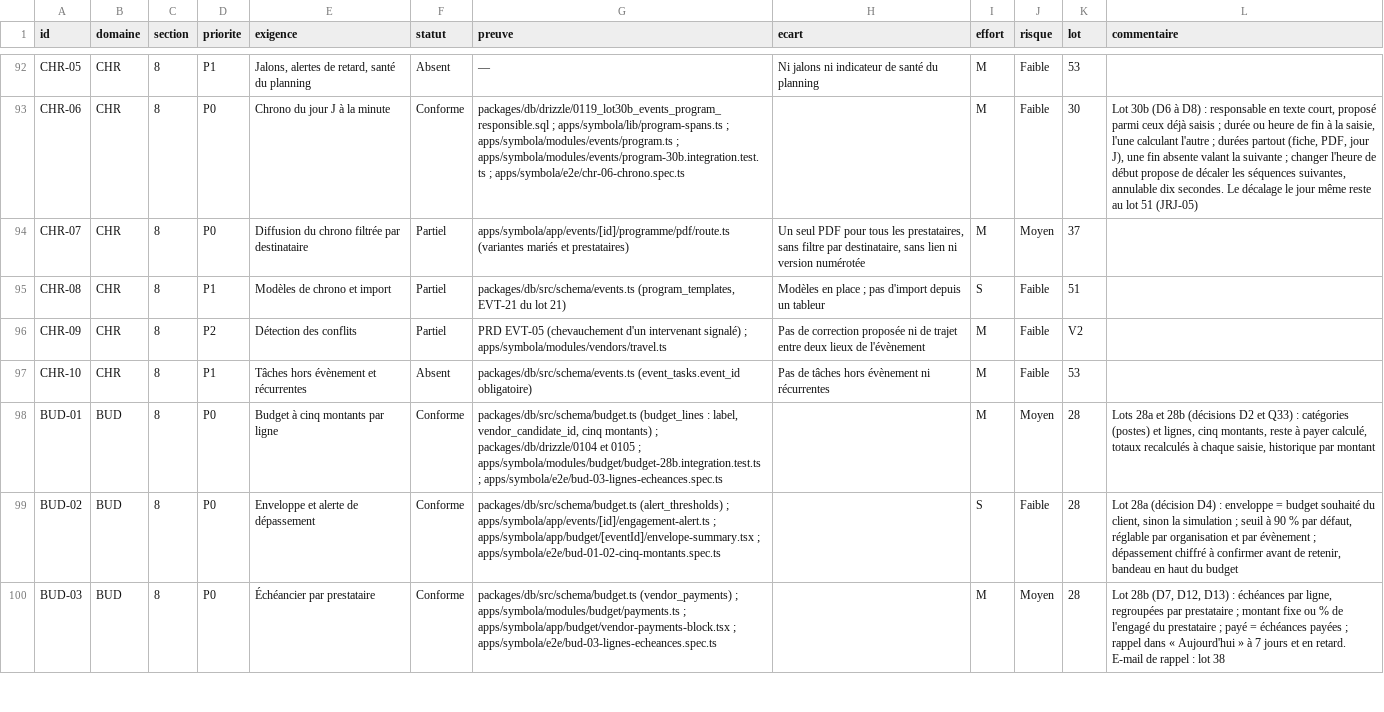
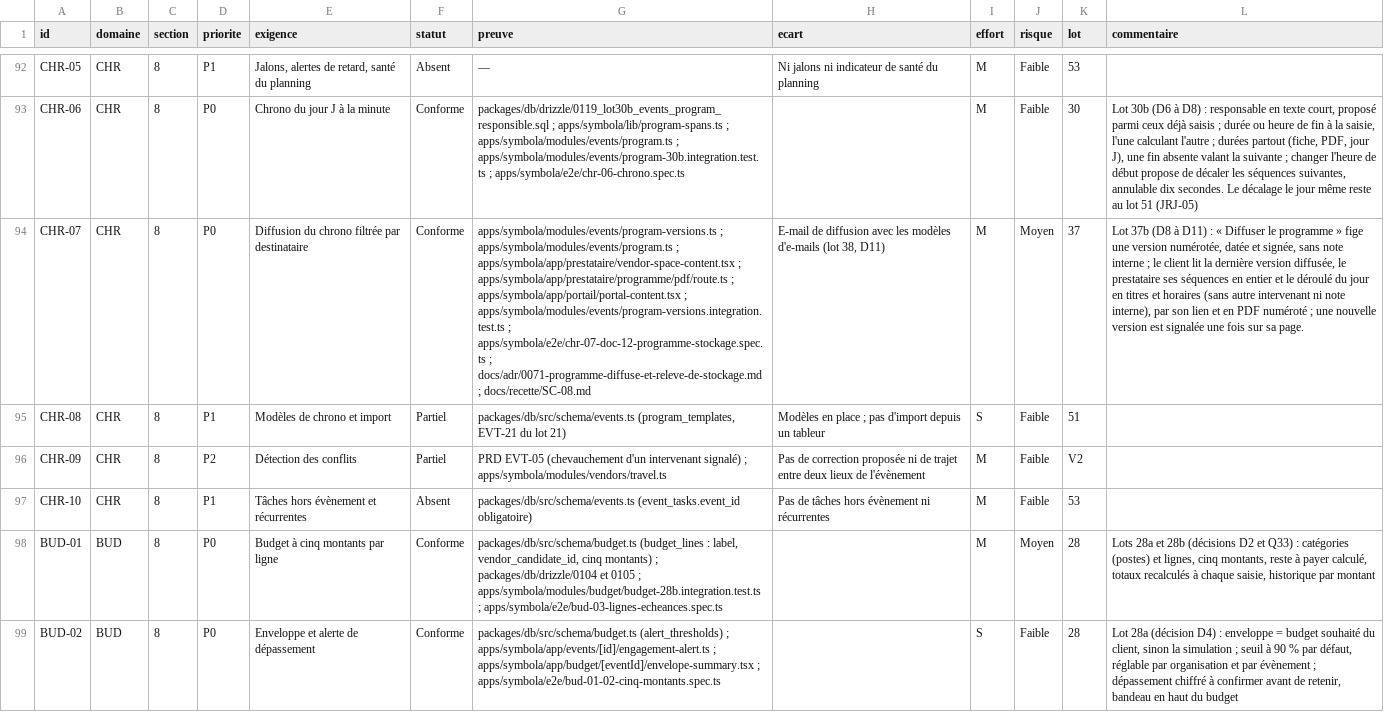
Before and after one commit to jdaiguemorte/symbola, a CSV file: docs/gap.csv, drawn as a sheet; only a part is shown, gaps mark what is left out; the shorter side is filled out with more unchanged rows; the diff covers the shown part only; the diff names each change by its address in the sheet, - before the commit and + after, or states it on an @@ line.

```diff
--- a/docs/gap.csv
+++ b/docs/gap.csv
-F94 (statut): Partiel
+F94 (statut): Conforme
-G94 (preuve): apps/symbola/app/events/[id]/programme/pdf/route.ts (variantes mariés et prestataires)
+G94 (preuve): apps/symbola/modules/events/program-versions.ts ; apps/symbola/modules/events/program.ts ; apps/symbola/app/prestataire/vendor-space-content.tsx ; apps/symbola/app/prestataire/programme/pdf/route.ts ; apps/symbola/app/portail/portal-content.tsx ; apps/symbola/modules/events/program-versions.integration.test.ts ; apps/symbola/e2e/chr-07-doc-12-programme-stockage.spec.ts ; docs/adr/0071-programme-diffuse-et-releve-de-stockage.md ; docs/recette/SC-08.md
-H94 (ecart): Un seul PDF pour tous les prestataires, sans filtre par destinataire, sans lien ni version numérotée
+H94 (ecart): E-mail de diffusion avec les modèles d'e-mails (lot 38, D11)
-L94 (commentaire): (empty)
+L94 (commentaire): Lot 37b (D8 à D11) : « Diffuser le programme » fige une version numérotée, datée et signée, sans note interne ; le client lit la dernière version diffusée, le prestataire ses séquences en entier et le déroulé du jour en titres et horaires (sans autre intervenant ni note interne), par son lien et en PDF numéroté ; une nouvelle version est signalée une fois sur sa page.
```
Also changed, not shown: 8 edited cells elsewhere in this file, 12 other files.
